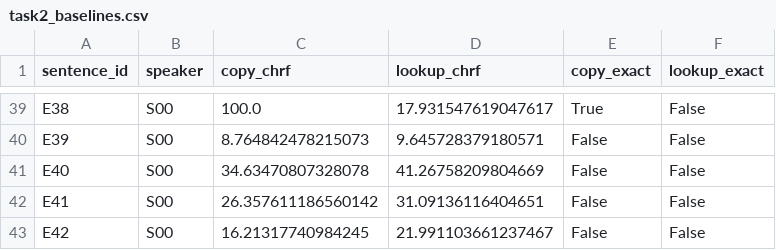
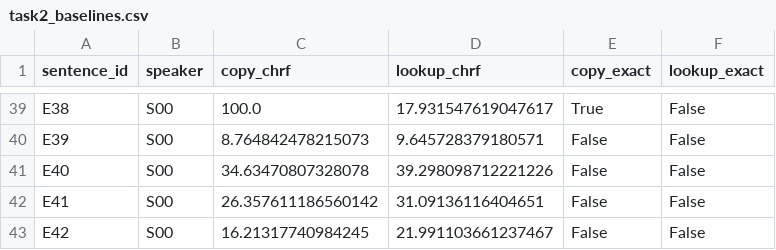
Before and after one commit to QFlames/owo-dialect-benchmark, a CSV file: results/task2_baselines.csv, drawn as a sheet; only a part is shown, gaps mark what is left out; the diff covers the shown part only.

```diff
--- a/results/task2_baselines.csv
+++ b/results/task2_baselines.csv
@@ -40,3 +40,3 @@ E38,S00,100.0,17.931547619047617,True,False
 E39,S00,8.764842478215073,9.645728379180571,False,False
-E40,S00,34.63470807328078,41.26758209804669,False,False
+E40,S00,34.63470807328078,39.298098712221226,False,False
 E41,S00,26.357611186560142,31.09136116404651,False,False
```
Also changed, not shown: 12 edited cells elsewhere in this file, data/processed/annotations.csv, data/processed/sentences.csv, 5 other files.
